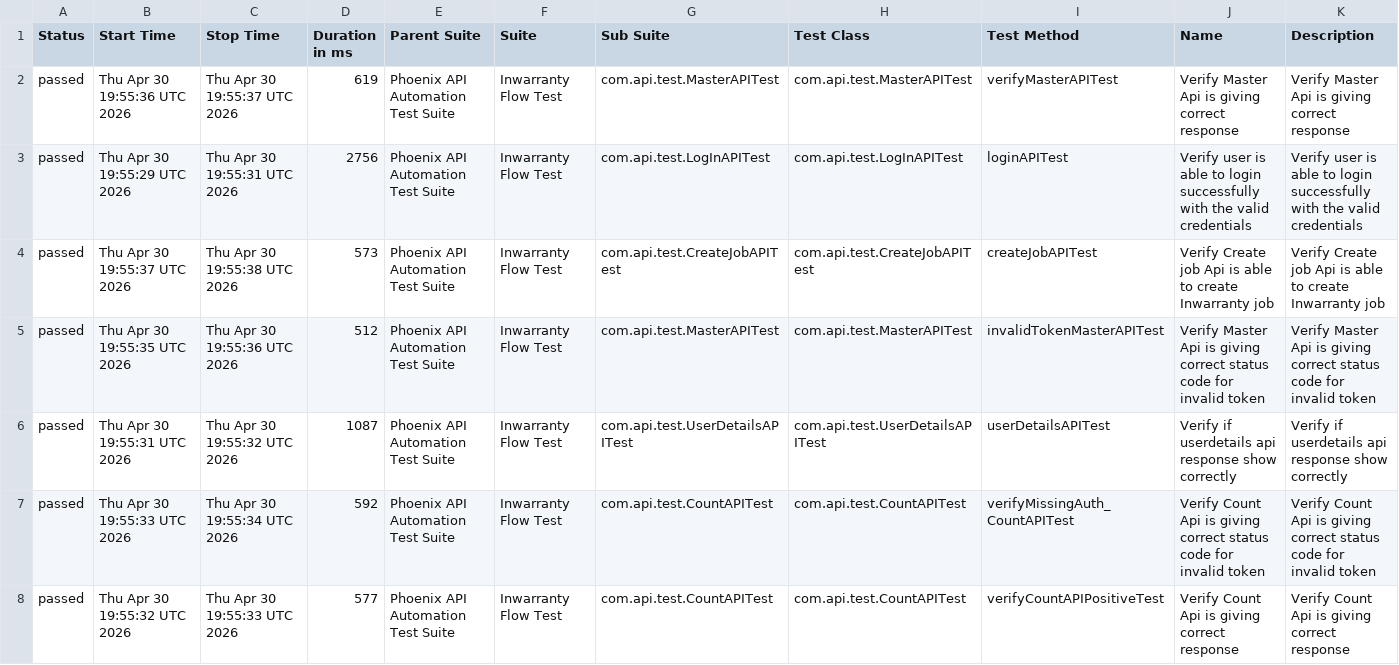
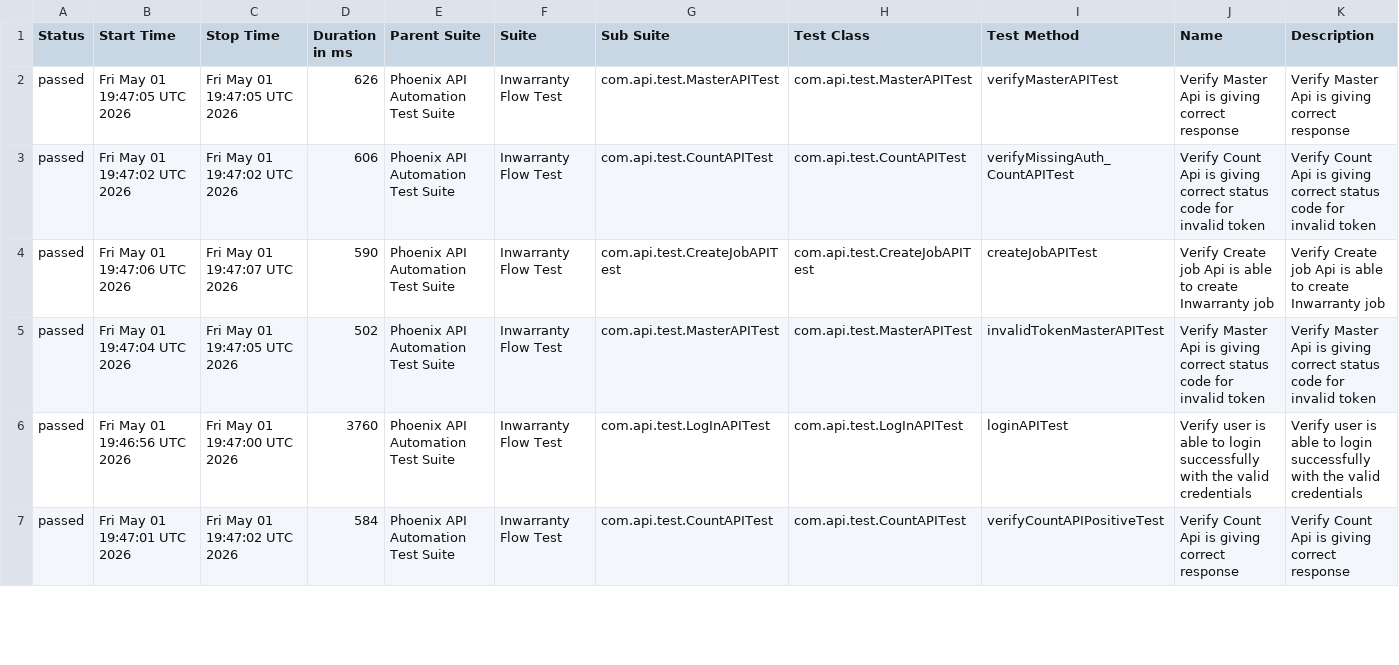
Before and after one commit to sailesh123kumar/PhoenixTestAutomationFramework, a CSV file: data/suites.csv, drawn as a sheet; only a part is shown; the diff covers the shown part only.

```diff
--- a/data/suites.csv
+++ b/data/suites.csv
@@ -1,8 +1,7 @@
 "Status","Start Time","Stop Time","Duration in ms","Parent Suite","Suite","Sub Suite","Test Class","Test Method","Name","Description"
-"passed","Thu Apr 30 19:55:36 UTC 2026","Thu Apr 30 19:55:37 UTC 2026","619","Phoenix API Automation Test Suite","Inwarranty Flow Test","com.api.test.MasterAPITest","com.api.test.MasterAPITest","verifyMasterAPITest","Verify Master Api is giving correct response","Verify Master Api is giving correct response"
-"passed","Thu Apr 30 19:55:29 UTC 2026","Thu Apr 30 19:55:31 UTC 2026","2756","Phoenix API Automation Test Suite","Inwarranty Flow Test","com.api.test.LogInAPITest","com.api.test.LogInAPITest","loginAPITest","Verify user is able to login successfully with the valid credentials","Verify user is able to login successfully with the valid credentials"
-"passed","Thu Apr 30 19:55:37 UTC 2026","Thu Apr 30 19:55:38 UTC 2026","573","Phoenix API Automation Test Suite","Inwarranty Flow Test","com.api.test.CreateJobAPITest","com.api.test.CreateJobAPITest","createJobAPITest","Verify Create job Api is able to create Inwarranty job","Verify Create job Api is able to create Inwarranty job"
-"passed","Thu Apr 30 19:55:35 UTC 2026","Thu Apr 30 19:55:36 UTC 2026","512","Phoenix API Automation Test Suite","Inwarranty Flow Test","com.api.test.MasterAPITest","com.api.test.MasterAPITest","invalidTokenMasterAPITest","Verify Master Api is giving correct status code for invalid token","Verify Master Api is giving correct status code for invalid token"
-"passed","Thu Apr 30 19:55:31 UTC 2026","Thu Apr 30 19:55:32 UTC 2026","1087","Phoenix API Automation Test Suite","Inwarranty Flow Test","com.api.test.UserDetailsAPITest","com.api.test.UserDetailsAPITest","userDetailsAPITest","Verify if userdetails api response show correctly","Verify if userdetails api response show correctly"
-"passed","Thu Apr 30 19:55:33 UTC 2026","Thu Apr 30 19:55:34 UTC 2026","592","Phoenix API Automation Test Suite","Inwarranty Flow Test","com.api.test.CountAPITest","com.api.test.CountAPITest","verifyMissingAuth_CountAPITest","Verify Count Api is giving correct status code for invalid token","Verify Count Api is giving correct status code for invalid token"
-"passed","Thu Apr 30 19:55:32 UTC 2026","Thu Apr 30 19:55:33 UTC 2026","577","Phoenix API Automation Test Suite","Inwarranty Flow Test","com.api.test.CountAPITest","com.api.test.CountAPITest","verifyCountAPIPositiveTest","Verify Count Api is giving correct response","Verify Count Api is giving correct response"
+"passed","Fri May 01 19:47:05 UTC 2026","Fri May 01 19:47:05 UTC 2026","626","Phoenix API Automation Test Suite","Inwarranty Flow Test","com.api.test.MasterAPITest","com.api.test.MasterAPITest","verifyMasterAPITest","Verify Master Api is giving correct response","Verify Master Api is giving correct response"
+"passed","Fri May 01 19:47:02 UTC 2026","Fri May 01 19:47:02 UTC 2026","606","Phoenix API Automation Test Suite","Inwarranty Flow Test","com.api.test.CountAPITest","com.api.test.CountAPITest","verifyMissingAuth_CountAPITest","Verify Count Api is giving correct status code for invalid token","Verify Count Api is giving correct status code for invalid token"
+"passed","Fri May 01 19:47:06 UTC 2026","Fri May 01 19:47:07 UTC 2026","590","Phoenix API Automation Test Suite","Inwarranty Flow Test","com.api.test.CreateJobAPITest","com.api.test.CreateJobAPITest","createJobAPITest","Verify Create job Api is able to create Inwarranty job","Verify Create job Api is able to create Inwarranty job"
+"passed","Fri May 01 19:47:04 UTC 2026","Fri May 01 19:47:05 UTC 2026","502","Phoenix API Automation Test Suite","Inwarranty Flow Test","com.api.test.MasterAPITest","com.api.test.MasterAPITest","invalidTokenMasterAPITest","Verify Master Api is giving correct status code for invalid token","Verify Master Api is giving correct status code for invalid token"
+"passed","Fri May 01 19:46:56 UTC 2026","Fri May 01 19:47:00 UTC 2026","3760","Phoenix API Automation Test Suite","Inwarranty Flow Test","com.api.test.LogInAPITest","com.api.test.LogInAPITest","loginAPITest","Verify user is able to login successfully with the valid credentials","Verify user is able to login successfully with the valid credentials"
+"passed","Fri May 01 19:47:01 UTC 2026","Fri May 01 19:47:02 UTC 2026","584","Phoenix API Automation Test Suite","Inwarranty Flow Test","com.api.test.CountAPITest","com.api.test.CountAPITest","verifyCountAPIPositiveTest","Verify Count Api is giving correct response","Verify Count Api is giving correct response"
```
Also changed, not shown: 1 added row and 11 edited cells elsewhere in this file, data/behaviors.csv, 47 other files.
